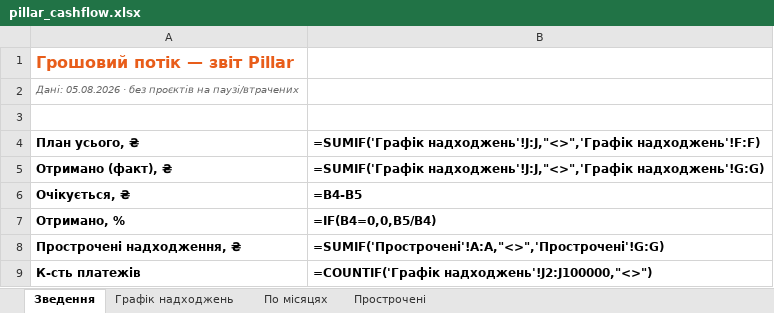
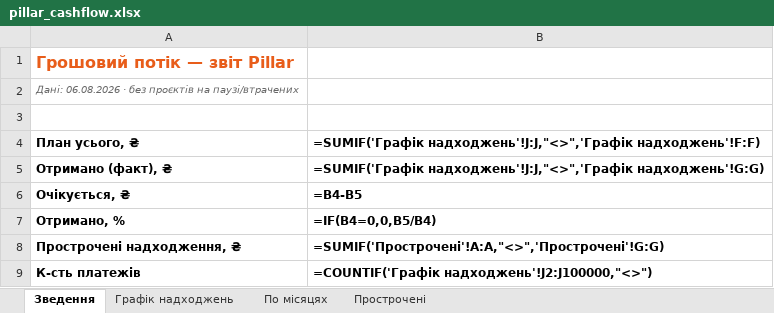
Before and after one commit to aleksandrkhoma-coder/pillar, an Excel workbook: pillar_cashflow.xlsx, sheet Зведення, drawn as a sheet; values as stored, in another font and other column widths than the file's, no borders; formulas without a stored value are shown as written; the diff names each change by its address in the sheet, - before the commit and + after, or states it on an @@ line.

```diff
--- a/pillar_cashflow.xlsx (sheet Зведення)
+++ b/pillar_cashflow.xlsx (sheet Зведення)
-A2: Дані: 05.08.2026 · без…
+A2: Дані: 06.08.2026 · без…
```
Also changed, not shown: sheet Графік надходжень, 50 other files.
